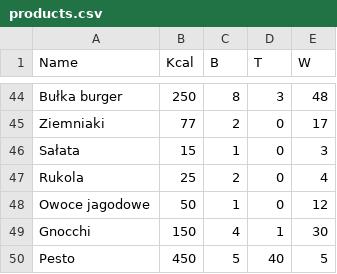
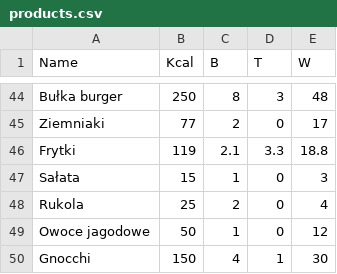
Before and after one commit to albert-kozera/hit-macros, a CSV file: products.csv, drawn as a sheet; only a part is shown, gaps mark what is left out; the shorter side is filled out with more unchanged rows.

```diff
--- a/products.csv
+++ b/products.csv
@@ -45,2 +45,3 @@ Bułka burger,250,8,3,48
 Ziemniaki,77,2,0,17
+Frytki,119,2.1,3.3,18.8
 Sałata,15,1,0,3
```
Also changed, not shown: categories.csv, meals.csv, 1 other file.
